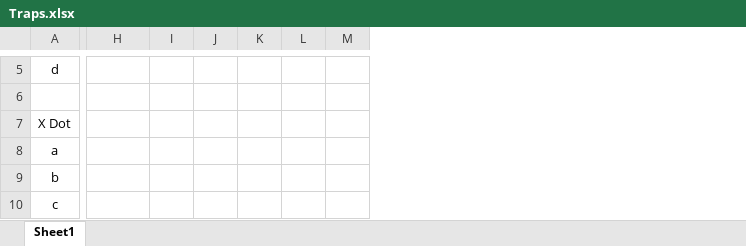
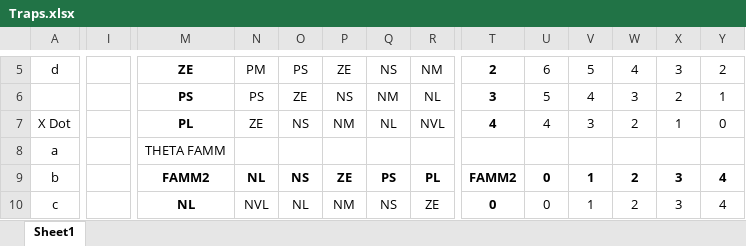
Before and after one commit to DylanNZL/A2-302, an Excel workbook: Traps.xlsx, sheet Sheet1, drawn as a sheet; only a part is shown, gaps mark what is left out; values as stored, in another font and other column widths than the file's, no borders; addresses are those after the commit; rows hold the shown columns only; the diff covers the shown part only; the diff names each change by its address in the sheet, - before the commit and + after, or states it on an @@ line.

Commit message:
Had FAMM2 (THETA) Round the wrong way

```diff
--- a/Traps.xlsx (sheet Sheet1)
+++ b/Traps.xlsx (sheet Sheet1)
+column I, empty
+column M, rows 5-10: ZE | PS | PL | THETA FAMM | FAMM2 | NL
+column N, rows 5-10: PM | PS | ZE |  | NL | NVL
+column O, rows 5-10: PS | ZE | NS |  | NS | NL
+column P, rows 5-10: ZE | NS | NM |  | ZE | NM
+column Q, rows 5-10: NS | NM | NL |  | PS | NS
+column R, rows 5-10: NM | NL | NVL |  | PL | ZE
-T5: (empty)
+T5: 2
-U5: (empty)
+U5: 6
-V5: (empty)
+V5: 5
-W5: (empty)
+W5: 4
-X5: (empty)
+X5: 3
-Y5: (empty)
+Y5: 2
-row 6: (empty)
+row 6:  |  | PS | PS | ZE | NS | NM | NL | 3 | 5 | 4 | 3 | 2 | 1
-T7: (empty)
+T7: 4
-U7: (empty)
+U7: 4
-V7: (empty)
+V7: 3
-W7: (empty)
+W7: 2
-X7: (empty)
+X7: 1
-Y7: (empty)
+Y7: 0
-T9: (empty)
+T9: FAMM2
-U9:U10: (empty)
+U9:U10: 0
-V9:V10: (empty)
+V9:V10: 1
-W9:W10: (empty)
+W9:W10: 2
-X9:X10: (empty)
+X9:X10: 3
-Y9:Y10: (empty)
+Y9:Y10: 4
-T10: (empty)
+T10: 0
```
Also changed, not shown: 7 removed rows, 5 added columns, 81 edited cells and cell formats elsewhere in this sheet, 2 other files.
